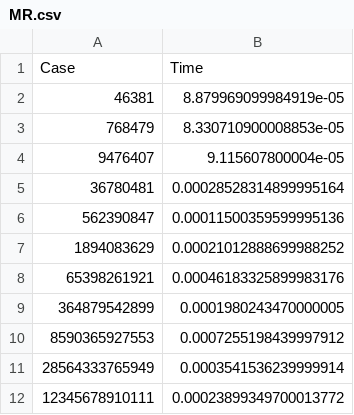
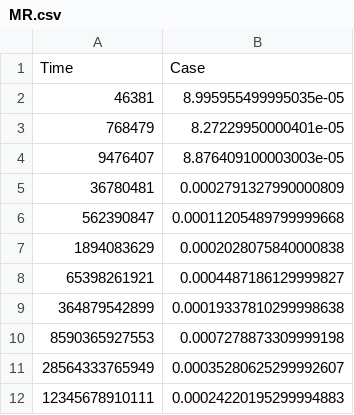
Before and after one commit to BraulioV/Cryptography, a CSV file: 1.Aritmetica-Modular/MR.csv, drawn as a sheet.

```diff
--- a/1.Aritmetica-Modular/MR.csv
+++ b/1.Aritmetica-Modular/MR.csv
@@ -1,12 +1,12 @@
-Case,Time
-46381,8.879969099984919e-05
-768479,8.330710900008853e-05
-9476407,9.115607800004e-05
-36780481,0.00028528314899995164
-562390847,0.00011500359599995136
-1894083629,0.00021012888699988252
-65398261921,0.00046183325899983176
-364879542899,0.0001980243470000005
-8590365927553,0.0007255198439997912
-28564333765949,0.0003541536239999914
-12345678910111,0.00023899349700013772
+Time,Case
+46381,8.995955499995035e-05
+768479,8.27229950000401e-05
+9476407,8.876409100003003e-05
+36780481,0.0002791327990000809
+562390847,0.00011205489799999668
+1894083629,0.0002028075840000838
+65398261921,0.0004487186129999827
+364879542899,0.00019337810299998638
+8590365927553,0.0007278873309999198
+28564333765949,0.00035280625299992607
+12345678910111,0.00024220195299994883
```
Also changed, not shown: 1.Aritmetica-Modular/BSGS.csv, 1.Aritmetica-Modular/BSGS_hs.csv, 12 other files.
